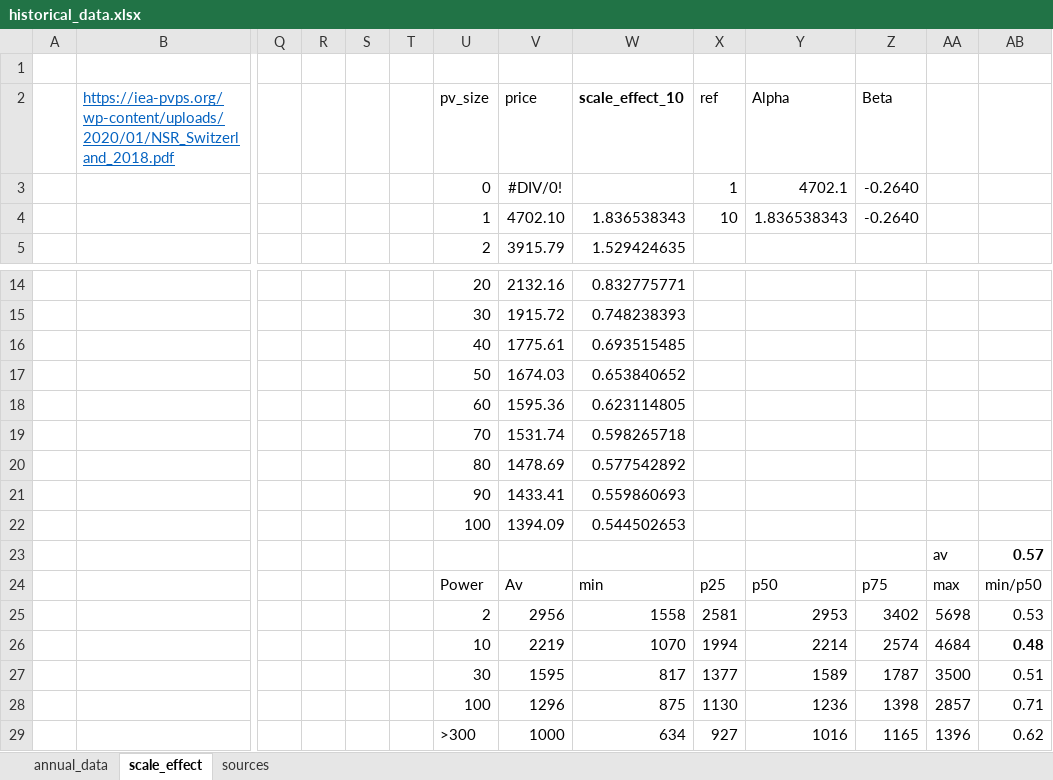
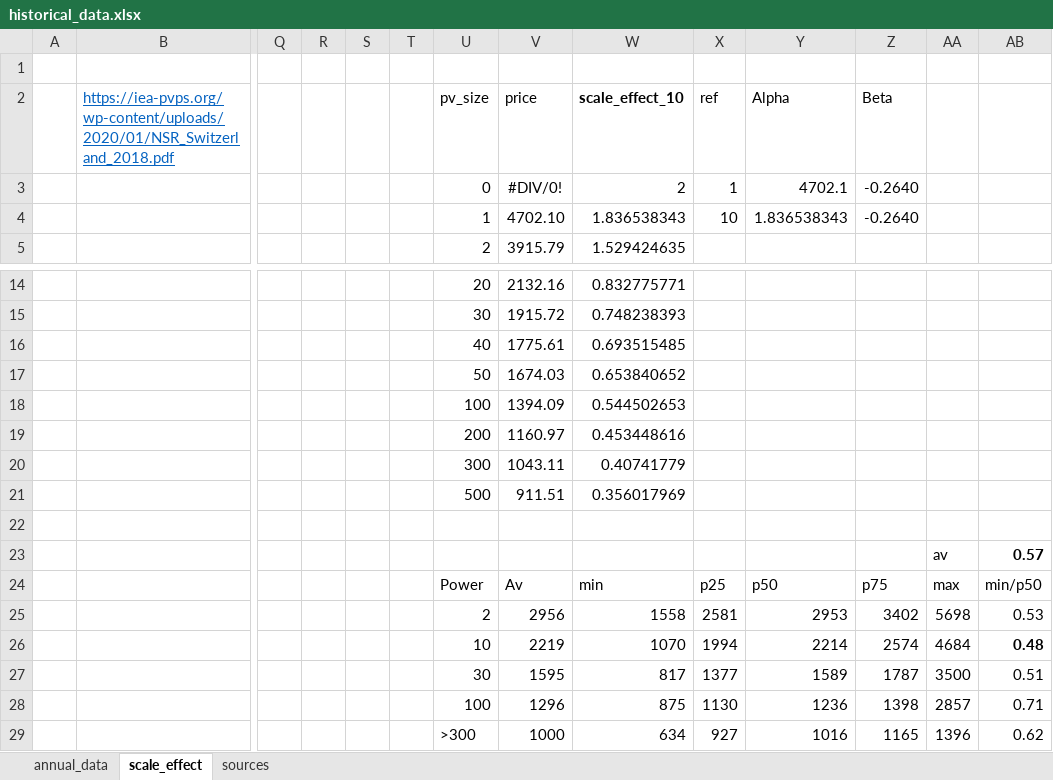
Before and after one commit to prakharmehta95/commsolar, an Excel workbook: code/COSA_Data/historical_data.xlsx, sheet scale_effect, drawn as a sheet; only a part is shown, gaps mark what is left out; values as stored, in another font and other column widths than the file's, no borders; charts and pictures not drawn; removed rows and columns are numbered as before the commit, all else as after; rows hold the shown columns only; the diff names each change by its address in the sheet, - before the commit and + after, or states it on an @@ line.

```diff
--- a/code/COSA_Data/historical_data.xlsx (sheet scale_effect)
+++ b/code/COSA_Data/historical_data.xlsx (sheet scale_effect)
-W3 (scale_effect_10): (empty)
+W3 (scale_effect_10): 2
-row 18:  |  |  |  |  |  | 60 | 1595.36 | 0.623114805
-row 19:  |  |  |  |  |  | 70 | 1531.74 | 0.598265718
-row 20:  |  |  |  |  |  | 80 | 1478.69 | 0.577542892
-row 21:  |  |  |  |  |  | 90 | 1433.41 | 0.559860693
+row 19:  |  |  |  |  |  | 200 | 1160.97 | 0.453448616
+row 20:  |  |  |  |  |  | 300 | 1043.11 | 0.40741779
+row 21:  |  |  |  |  |  | 500 | 911.51 | 0.356017969
+row 22: (empty)
```
Also changed, not shown: sheet annual_data, formulas that keep their value, charts or pictures, code/COSA_Data/electricity_price_data.xlsx, 2 other files.
